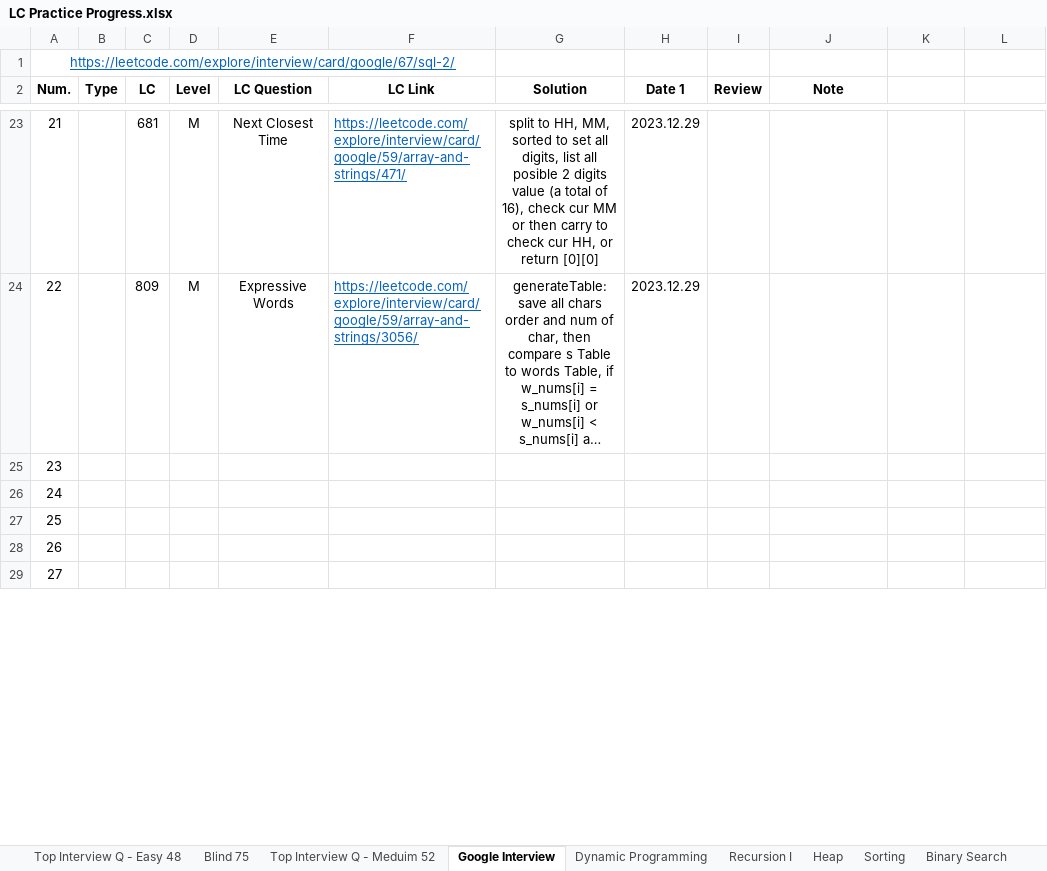
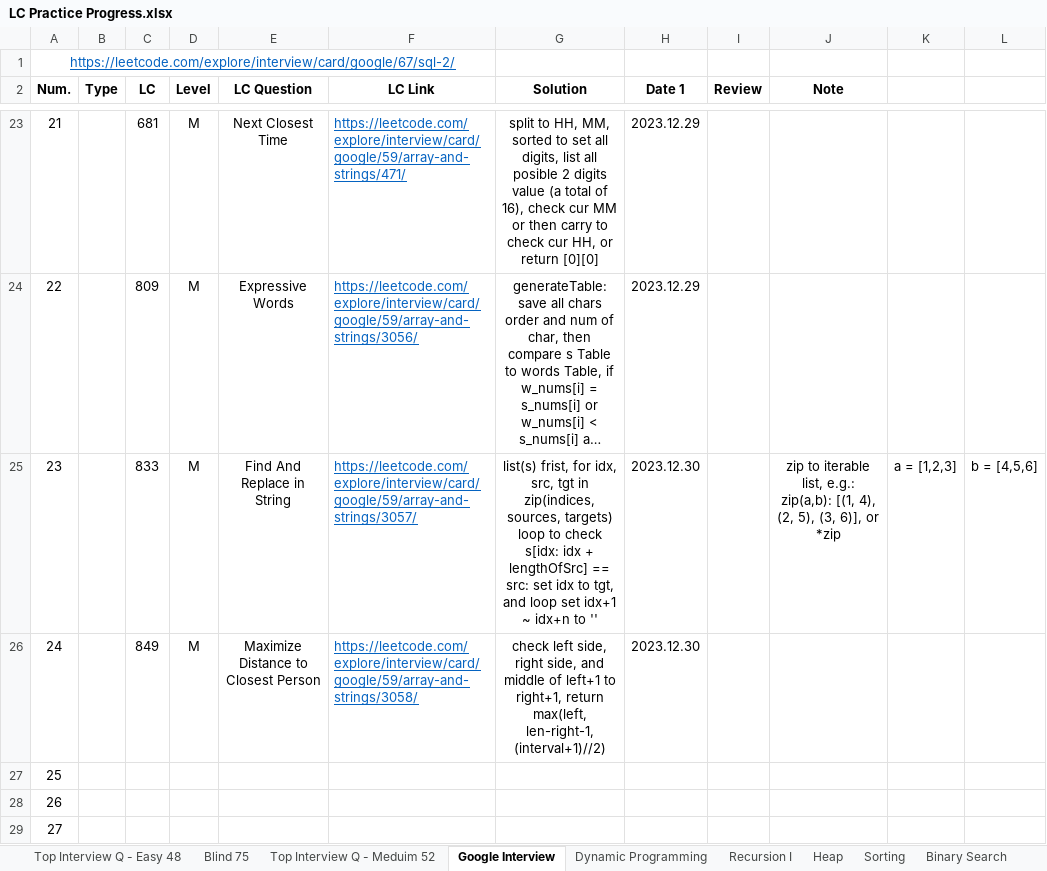
Before and after one commit to Ylieo816/Learning-Leetcode, an Excel workbook: LC Practice Progress.xlsx, sheet Google Interview, drawn as a sheet; only a part is shown, gaps mark what is left out; long unchanged cells end in …; values as stored, in another font and other column widths than the file's, no borders; the diff names each change by its address in the sheet, - before the commit and + after, or states it on an @@ line.

Commit message:
[20231230] Google Interview (85) 19-20

```diff
--- a/LC Practice Progress.xlsx (sheet Google Interview)
+++ b/LC Practice Progress.xlsx (sheet Google Interview)
-C25 (LC): (empty)
+C25 (LC): 833
-D25:D26 (Level): (empty)
+D25:D26 (Level): M
-E25 (LC Question): (empty)
+E25 (LC Question): Find And Replace in String
-F25 (LC Link): (empty)
+F25 (LC Link): https://leetcode.com/explore/interview/card/google/59/array-and-strings/3057/
-G25 (Solution): (empty)
+G25 (Solution): list(s) frist, for idx, src, tgt in zip(indices, sources, targets) loop to check s[idx: idx + lengthOfSrc] == src: set idx to tgt, and loop set idx+1 ~ idx+n to ''
-H25:H26 (Date 1): (empty)
+H25:H26 (Date 1): 2023.12.30
-J25 (Note): (empty)
+J25 (Note): zip to iterable list, e.g.: zip(a,b): [(1, 4), (2, 5), (3, 6)], or *zip
-K25: (empty)
+K25: a = [1,2,3]
-L25: (empty)
+L25: b = [4,5,6]
-C26 (LC): (empty)
+C26 (LC): 849
-E26 (LC Question): (empty)
+E26 (LC Question): Maximize Distance to Closest Person
-F26 (LC Link): (empty)
+F26 (LC Link): https://leetcode.com/explore/interview/card/google/59/array-and-strings/3058/
-G26 (Solution): (empty)
+G26 (Solution): check left side, right side, and middle of left+1 to right+1, return max(left, len-right-1, (interval+1)//2)
```
Also changed, not shown: 2 other files.
